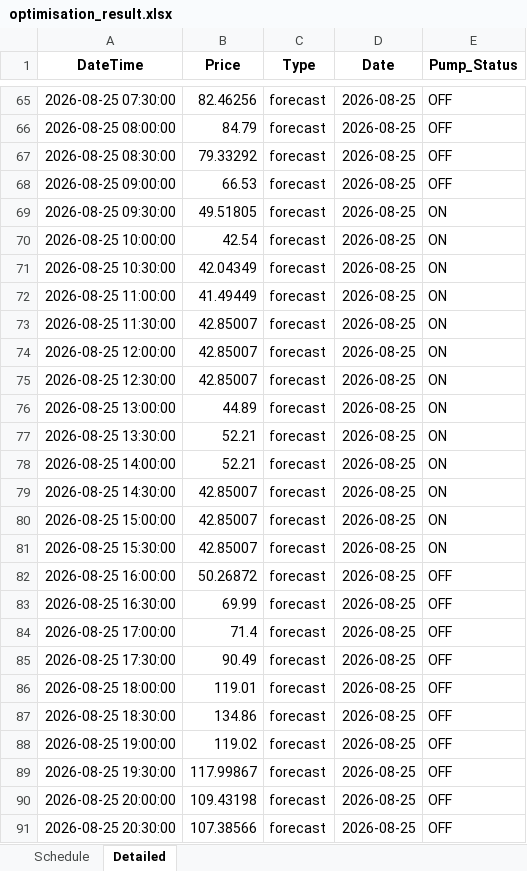
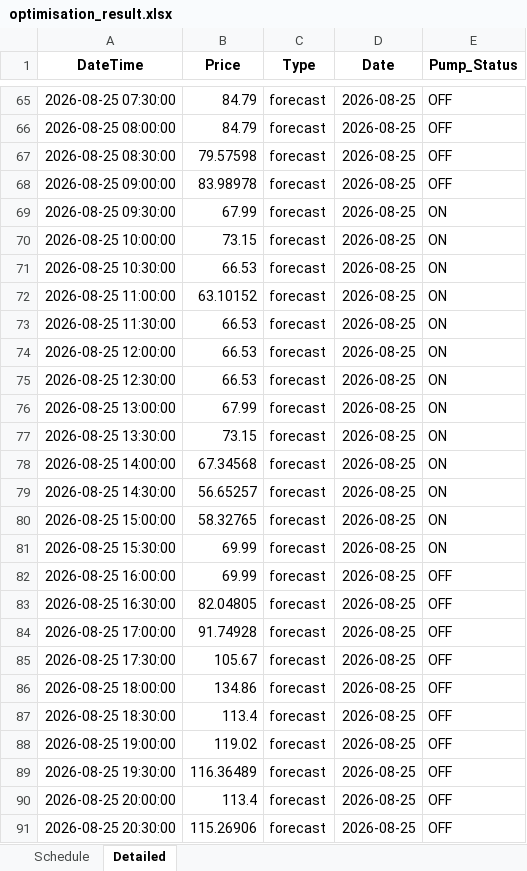
Before and after one commit to bwyLLAP/pump-optimisation-for-SHW, an Excel workbook: data/latest/optimisation_result.xlsx, sheet Detailed, drawn as a sheet; only a part is shown, gaps mark what is left out; values as stored, in another font and other column widths than the file's, no borders; the diff covers the shown part only; the diff names each change by its address in the sheet, - before the commit and + after, or states it on an @@ line.

```diff
--- a/data/latest/optimisation_result.xlsx (sheet Detailed)
+++ b/data/latest/optimisation_result.xlsx (sheet Detailed)
-B65 (Price): 82.46256
+B65 (Price): 84.79
-B67 (Price): 79.33292
+B67 (Price): 79.57598
-B68 (Price): 66.53
+B68 (Price): 83.98978
-B69 (Price): 49.51805
+B69 (Price): 67.99
-B70 (Price): 42.54
+B70 (Price): 73.15
-B71 (Price): 42.04349
+B71 (Price): 66.53
-B72 (Price): 41.49449
+B72 (Price): 63.10152
-B73:B75 (Price): 42.85007
+B73:B75 (Price): 66.53
-B76 (Price): 44.89
+B76 (Price): 67.99
-B77 (Price): 52.21
+B77 (Price): 73.15
-B78 (Price): 52.21
+B78 (Price): 67.34568
-B79 (Price): 42.85007
+B79 (Price): 56.65257
-B80 (Price): 42.85007
+B80 (Price): 58.32765
-B81 (Price): 42.85007
+B81 (Price): 69.99
-B82 (Price): 50.26872
+B82 (Price): 69.99
-B83 (Price): 69.99
+B83 (Price): 82.04805
-B84 (Price): 71.4
+B84 (Price): 91.74928
-B85 (Price): 90.49
+B85 (Price): 105.67
-B86 (Price): 119.01
+B86 (Price): 134.86
-B87 (Price): 134.86
+B87 (Price): 113.4
-B89 (Price): 117.99867
+B89 (Price): 116.36489
-B90 (Price): 109.43198
+B90 (Price): 113.4
-B91 (Price): 107.38566
+B91 (Price): 115.26906
```
Also changed, not shown: 48 edited cells elsewhere in this sheet, sheet Schedule, 3 other files.
